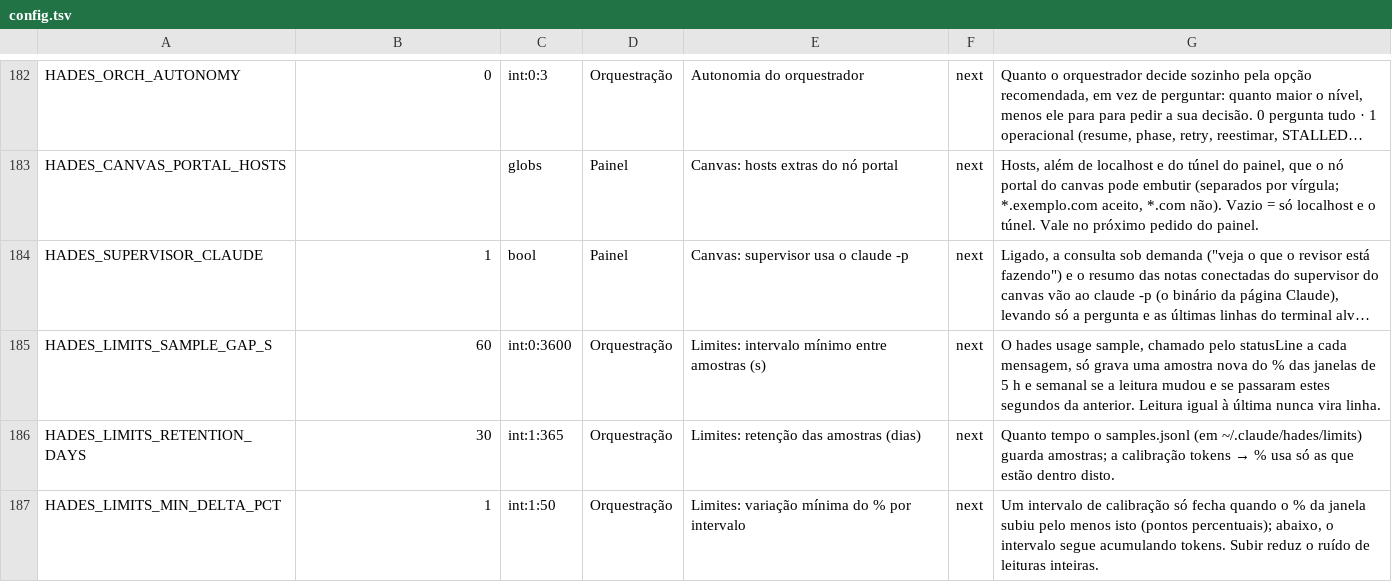
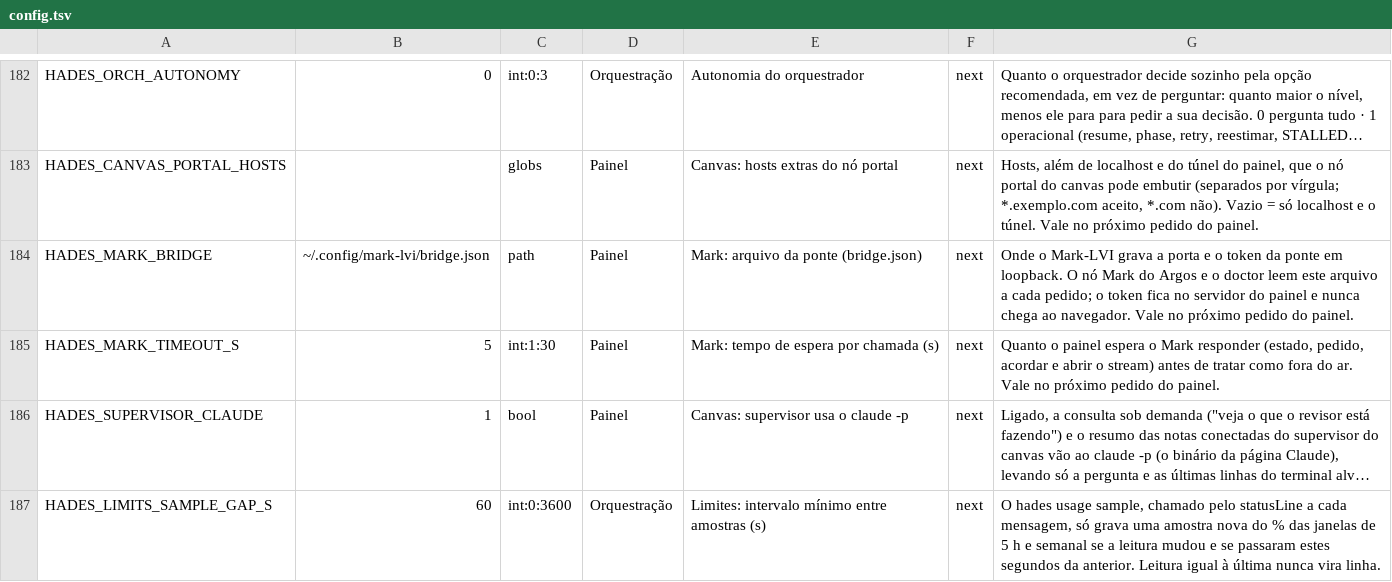
Before and after one commit to The-Hades-Organization/Hades-Skill, a TSV file: kit/config.tsv, drawn as a sheet; only a part is shown, gaps mark what is left out; the shorter side is filled out with more unchanged rows; long unchanged cells end in …; the diff names each change by its address in the sheet, - before the commit and + after, or states it on an @@ line.

```diff
--- a/kit/config.tsv
+++ b/kit/config.tsv
+row 184: HADES_MARK_BRIDGE | ~/.config/mark-lvi/bridge.json | path | Painel | Mark: arquivo da ponte (bridge.json) | next | Onde o Mark-LVI grava a porta e o token da ponte em loopback. O nó Mark do Argos e o doctor leem este arquivo a cada pedido; o token fica no servidor do painel e nunca chega ao navegador. Vale no próximo pedido do painel.
+row 185: HADES_MARK_TIMEOUT_S | 5 | int:1:30 | Painel | Mark: tempo de espera por chamada (s) | next | Quanto o painel espera o Mark responder (estado, pedido, acordar e abrir o stream) antes de tratar como fora do ar. Vale no próximo pedido do painel.
```
Also changed, not shown: 24 other files.
